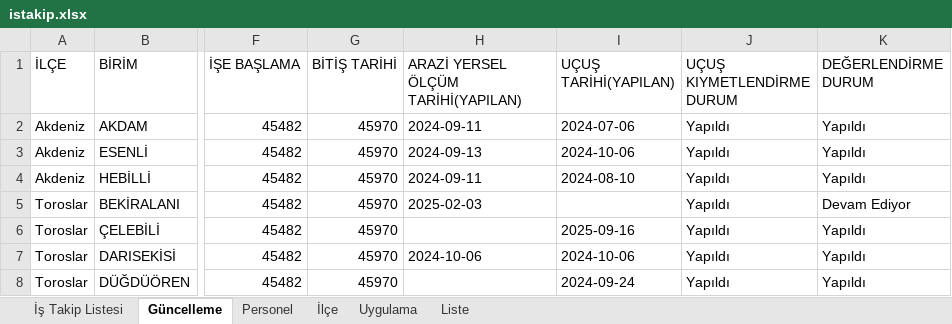
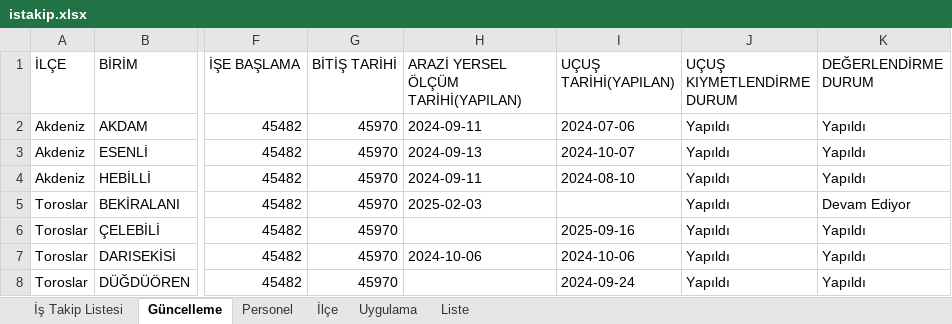
Before and after one commit to gokhangeo/mersinistakip, an Excel workbook: istakip.xlsx, sheet Güncelleme, drawn as a sheet; only a part is shown, gaps mark what is left out; values as stored, in another font and other column widths than the file's, no borders; the diff names each change by its address in the sheet, - before the commit and + after, or states it on an @@ line.

Commit message:
İş Takip Güncellemesi - 11.01.2026 17:03:10

```diff
--- a/istakip.xlsx (sheet Güncelleme)
+++ b/istakip.xlsx (sheet Güncelleme)
-I3 (UÇUŞ TARİHİ(YAPILAN)): 2024-10-06
+I3 (UÇUŞ TARİHİ(YAPILAN)): 2024-10-07
```
